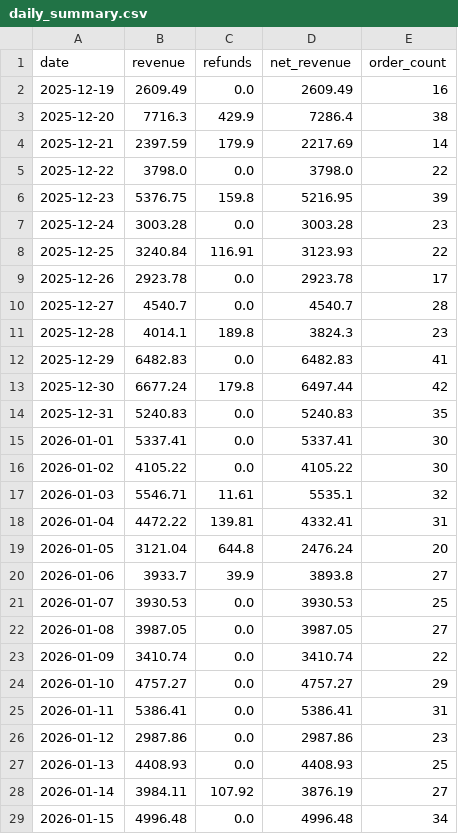
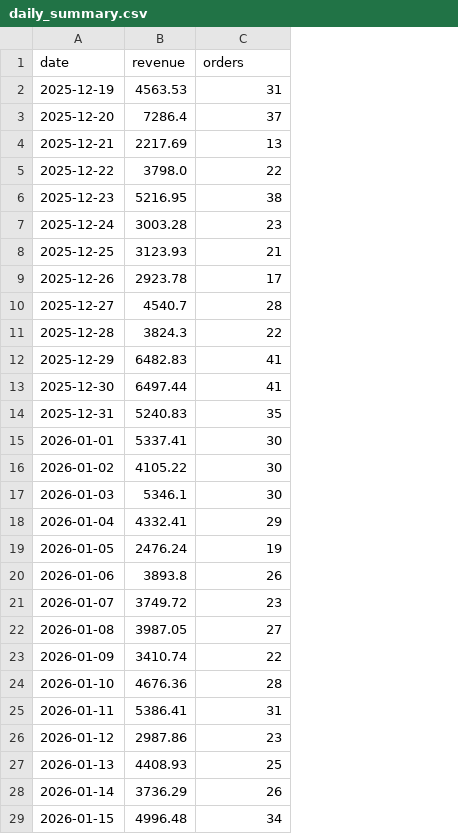
Before and after one commit to RTRAMMA/ShopifyTestDashboard, a CSV file: daily_summary.csv, drawn as a sheet; only a part is shown; removed rows and columns are numbered as before the commit, all else as after; the diff covers the shown part only; the diff names each change by its address in the sheet, - before the commit and + after, or states it on an @@ line.

```diff
--- a/daily_summary.csv
+++ b/daily_summary.csv
-column C (refunds), rows 2-29: 0.0 | 429.9 | 179.9 | 0.0 | 159.8 | 0.0 | 116.91 | 0.0 | 0.0 | 189.8 | 0.0 | 179.8 | 0.0 | 0.0 | 0.0 | 11.61 | 139.81 | 644.8 | 39.9 | 0.0 | 0.0 | 0.0 | 0.0 | 0.0 | 0.0 | 0.0 | 107.92 | 0.0
-column D (net_revenue), rows 2-29: 2609.49 | 7286.4 | 2217.69 | 3798.0 | 5216.95 | 3003.28 | 3123.93 | 2923.78 | 4540.7 | 3824.3 | 6482.83 | 6497.44 | 5240.83 | 5337.41 | 4105.22 | 5535.1 | 4332.41 | 2476.24 | 3893.8 | 3930.53 | 3987.05 | 3410.74 | 4757.27 | 5386.41 | 2987.86 | 4408.93 | 3876.19 | 4996.48
-C1: order_count
+C1: orders
-B2 (revenue): 2609.49
+B2 (revenue): 4563.53
-C2 (orders): 16
+C2 (orders): 31
-B3 (revenue): 7716.3
+B3 (revenue): 7286.4
-C3 (orders): 38
+C3 (orders): 37
-B4 (revenue): 2397.59
+B4 (revenue): 2217.69
-C4 (orders): 14
+C4 (orders): 13
-B6 (revenue): 5376.75
+B6 (revenue): 5216.95
-C6 (orders): 39
+C6 (orders): 38
-B8 (revenue): 3240.84
+B8 (revenue): 3123.93
-C8 (orders): 22
+C8 (orders): 21
-B11 (revenue): 4014.1
+B11 (revenue): 3824.3
-C11 (orders): 23
+C11 (orders): 22
-B13 (revenue): 6677.24
+B13 (revenue): 6497.44
-C13 (orders): 42
+C13 (orders): 41
-B17 (revenue): 5546.71
+B17 (revenue): 5346.1
-C17 (orders): 32
+C17 (orders): 30
-B18 (revenue): 4472.22
+B18 (revenue): 4332.41
-C18 (orders): 31
+C18 (orders): 29
-B19 (revenue): 3121.04
+B19 (revenue): 2476.24
-C19 (orders): 20
+C19 (orders): 19
-B20 (revenue): 3933.7
+B20 (revenue): 3893.8
-C20 (orders): 27
+C20 (orders): 26
-B21 (revenue): 3930.53
+B21 (revenue): 3749.72
-C21 (orders): 25
+C21 (orders): 23
-B24 (revenue): 4757.27
+B24 (revenue): 4676.36
-C24 (orders): 29
+C24 (orders): 28
-B28 (revenue): 3984.11
+B28 (revenue): 3736.29
-C28 (orders): 27
+C28 (orders): 26
```
Also changed, not shown: 6 edited cells elsewhere in this file.
